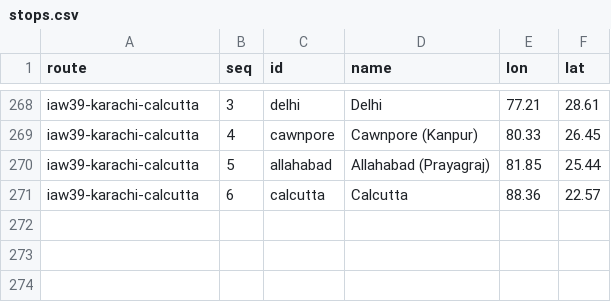
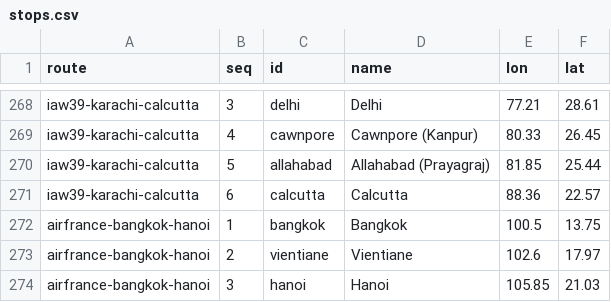
Before and after one commit to kmlawson/japanese-empire-student-map, a CSV file: data/air/stops.csv, drawn as a sheet; only a part is shown, gaps mark what is left out.

```diff
--- a/data/air/stops.csv
+++ b/data/air/stops.csv
@@ -271 +271,4 @@ iaw39-karachi-calcutta,5,allahabad,Allahabad (Prayagraj),81.85,25.44
 iaw39-karachi-calcutta,6,calcutta,Calcutta,88.36,22.57
+airfrance-bangkok-hanoi,1,bangkok,Bangkok,100.5,13.75
+airfrance-bangkok-hanoi,2,vientiane,Vientiane,102.6,17.97
+airfrance-bangkok-hanoi,3,hanoi,Hanoi,105.85,21.03
```
Also changed, not shown: data/air/routes.csv, data/air/timetable.csv, 8 other files.
